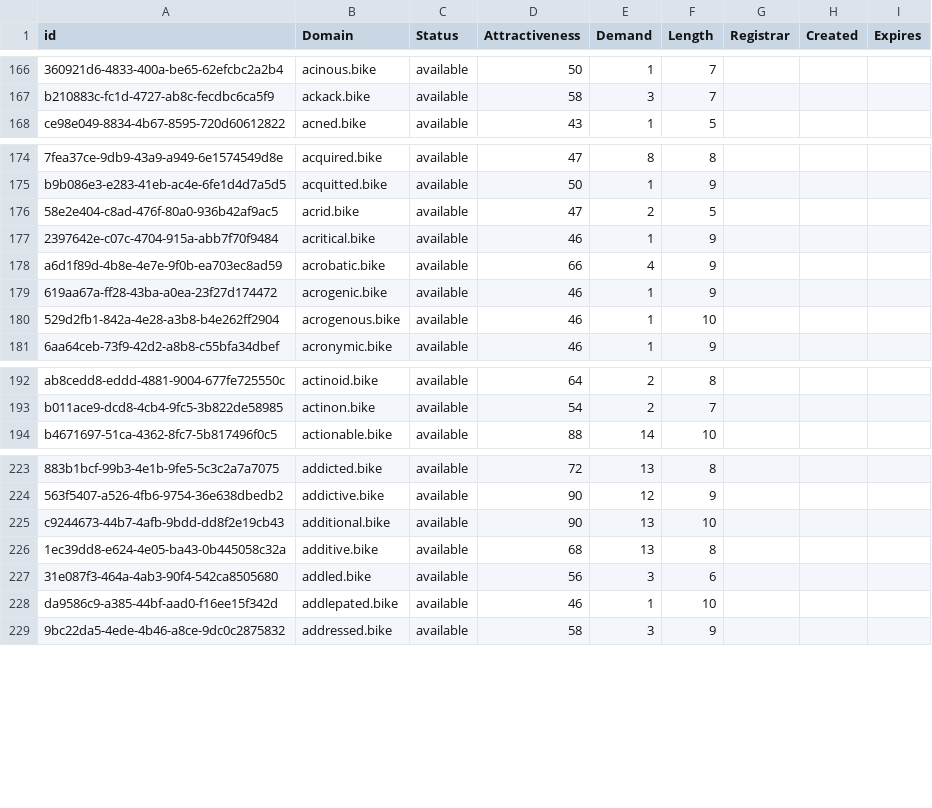
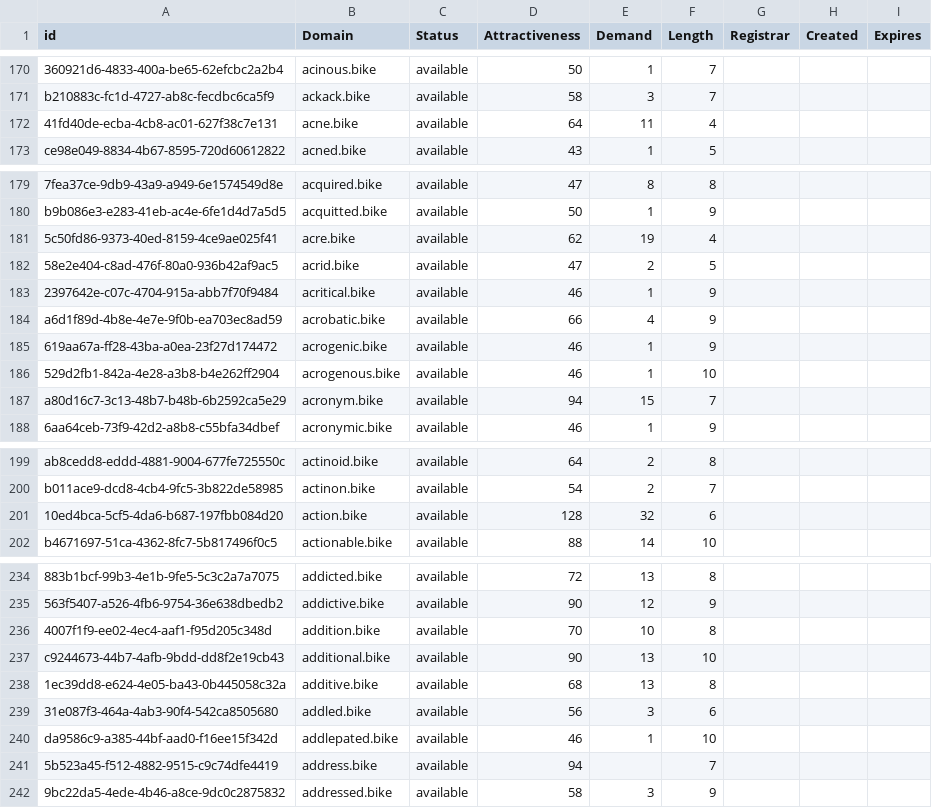
Before and after one commit to UniqueDomains/bike-oneword-domains, a CSV file: bike.csv, drawn as a sheet; only a part is shown, gaps mark what is left out; the diff covers the shown part only; the diff names each change by its address in the sheet, - before the commit and + after, or states it on an @@ line.

```diff
--- a/bike.csv
+++ b/bike.csv
+row 172: 41fd40de-ecba-4cb8-ac01-627f38c7e131 | acne.bike | available | 64 | 11 | 4
+row 181: 5c50fd86-9373-40ed-8159-4ce9ae025f41 | acre.bike | available | 62 | 19 | 4
+row 187: a80d16c7-3c13-48b7-b48b-6b2592ca5e29 | acronym.bike | available | 94 | 15 | 7
+row 201: 10ed4bca-5cf5-4da6-b687-197fbb084d20 | action.bike | available | 128 | 32 | 6
+row 236: 4007f1f9-ee02-4ec4-aaf1-f95d205c348d | addition.bike | available | 70 | 10 | 8
+row 241: 5b523a45-f512-4882-9515-c9c74dfe4419 | address.bike | available | 94 |  | 7
```
Also changed, not shown: 23 added rows and 5 edited cells elsewhere in this file, 2 other files.
